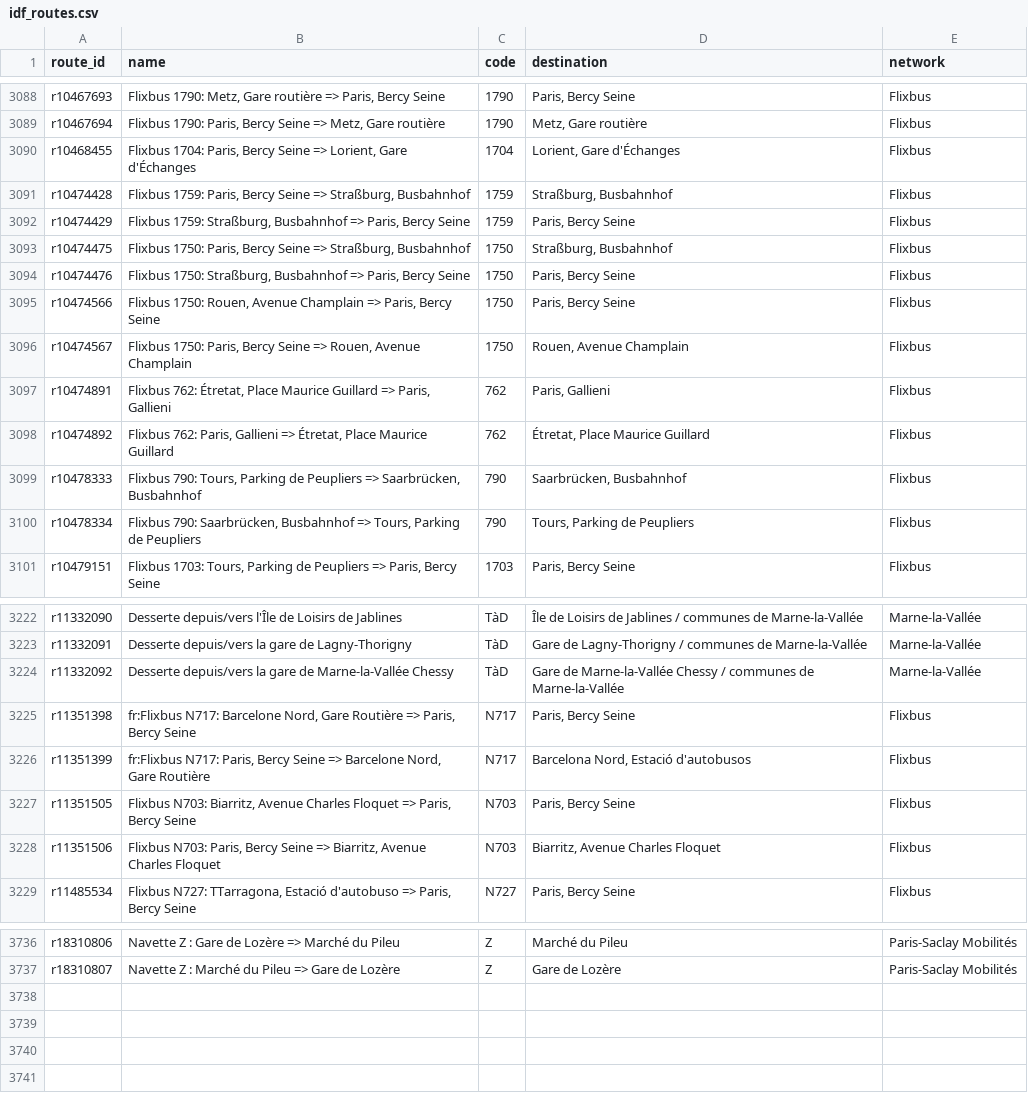
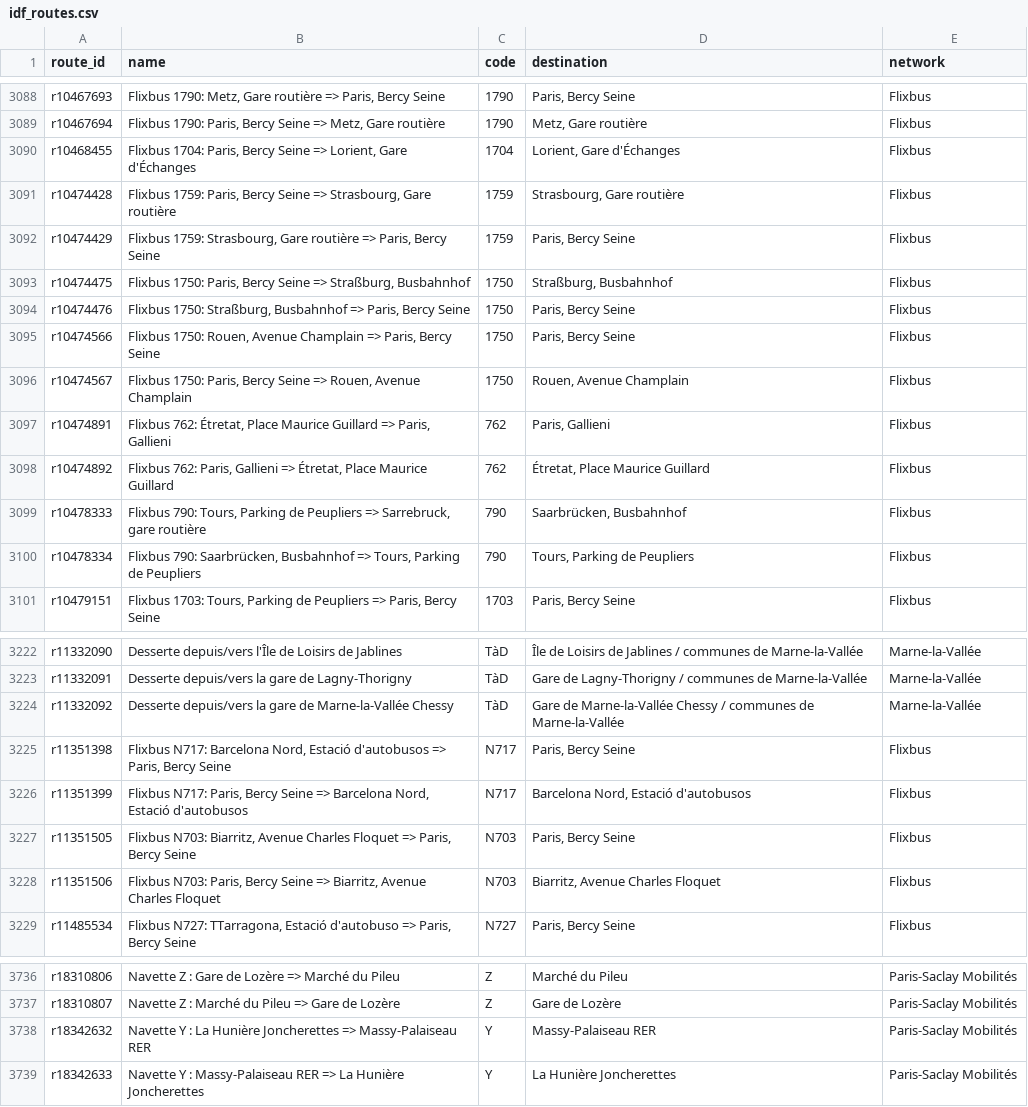
Before and after one commit to Jungle-Bus/ref-fr-STIF, a CSV file: data/idf_routes.csv, drawn as a sheet; only a part is shown, gaps mark what is left out.

```diff
--- a/data/idf_routes.csv
+++ b/data/idf_routes.csv
@@ -3090,4 +3090,4 @@ r10467694,"Flixbus 1790: Paris, Bercy Seine => Metz, Gare routière",1790,"Metz,
 r10468455,"Flixbus 1704: Paris, Bercy Seine => Lorient, Gare d'Échanges",1704,"Lorient, Gare d'Échanges",Flixbus
-r10474428,"Flixbus 1759: Paris, Bercy Seine => Straßburg, Busbahnhof",1759,"Straßburg, Busbahnhof",Flixbus
-r10474429,"Flixbus 1759: Straßburg, Busbahnhof => Paris, Bercy Seine",1759,"Paris, Bercy Seine",Flixbus
+r10474428,"Flixbus 1759: Paris, Bercy Seine => Strasbourg, Gare routière",1759,"Strasbourg, Gare routière",Flixbus
+r10474429,"Flixbus 1759: Strasbourg, Gare routière => Paris, Bercy Seine",1759,"Paris, Bercy Seine",Flixbus
 r10474475,"Flixbus 1750: Paris, Bercy Seine => Straßburg, Busbahnhof",1750,"Straßburg, Busbahnhof",Flixbus
@@ -3098,3 +3098,3 @@ r10474891,"Flixbus 762: Étretat, Place Maurice Guillard => Paris, Gallieni",762
 r10474892,"Flixbus 762: Paris, Gallieni => Étretat, Place Maurice Guillard",762,"Étretat, Place Maurice Guillard",Flixbus
-r10478333,"Flixbus 790: Tours, Parking de Peupliers => Saarbrücken, Busbahnhof",790,"Saarbrücken, Busbahnhof",Flixbus
+r10478333,"Flixbus 790: Tours, Parking de Peupliers => Sarrebruck, gare routière",790,"Saarbrücken, Busbahnhof",Flixbus
 r10478334,"Flixbus 790: Saarbrücken, Busbahnhof => Tours, Parking de Peupliers",790,"Tours, Parking de Peupliers",Flixbus
@@ -3224,4 +3224,4 @@ r11332091,Desserte depuis/vers la gare de Lagny-Thorigny,TàD,Gare de Lagny-Thor
 r11332092,Desserte depuis/vers la gare de Marne-la-Vallée Chessy,TàD,Gare de Marne-la-Vallée Chessy / communes de Marne-la-Vallée,Marne-la-Vallée
-r11351398,"fr:Flixbus N717: Barcelone Nord, Gare Routière => Paris, Bercy Seine",N717,"Paris, Bercy Seine",Flixbus
-r11351399,"fr:Flixbus N717: Paris, Bercy Seine => Barcelone Nord, Gare Routière",N717,"Barcelona Nord, Estació d'autobusos",Flixbus
+r11351398,"Flixbus N717: Barcelona Nord, Estació d'autobusos => Paris, Bercy Seine",N717,"Paris, Bercy Seine",Flixbus
+r11351399,"Flixbus N717: Paris, Bercy Seine => Barcelona Nord, Estació d'autobusos",N717,"Barcelona Nord, Estació d'autobusos",Flixbus
 r11351505,"Flixbus N703: Biarritz, Avenue Charles Floquet => Paris, Bercy Seine",N703,"Paris, Bercy Seine",Flixbus
@@ -3737 +3737,3 @@ r18310806,Navette Z : Gare de Lozère => Marché du Pileu,Z,Marché du Pileu,Par
 r18310807,Navette Z : Marché du Pileu => Gare de Lozère,Z,Gare de Lozère,Paris-Saclay Mobilités
+r18342632,Navette Y : La Hunière Joncherettes => Massy-Palaiseau RER,Y,Massy-Palaiseau RER,Paris-Saclay Mobilités
+r18342633,Navette Y : Massy-Palaiseau RER => La Hunière Joncherettes,Y,La Hunière Joncherettes,Paris-Saclay Mobilités
```
Also changed, not shown: data/lignes.csv, data/merged_lines.csv, 8 other files.
